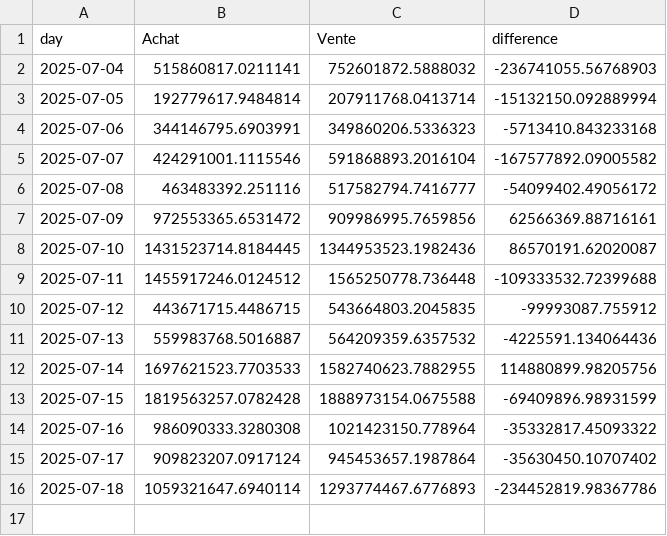
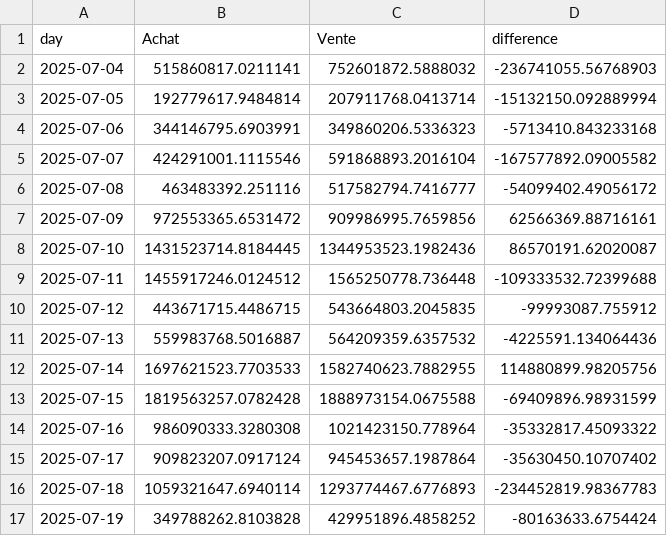
Before and after one commit to yassinedkk/binance, a CSV file: df_normal.csv, drawn as a sheet.

```diff
--- a/df_normal.csv
+++ b/df_normal.csv
@@ -15,2 +15,3 @@ day,Achat,Vente,difference
 2025-07-17,909823207.0917124,945453657.1987864,-35630450.10707402
-2025-07-18,1059321647.6940114,1293774467.6776893,-234452819.98367786
+2025-07-18,1059321647.6940114,1293774467.6776893,-234452819.98367783
+2025-07-19,349788262.8103828,429951896.4858252,-80163633.6754424
```
Also changed, not shown: df_whale.csv, q_whale.csv.
